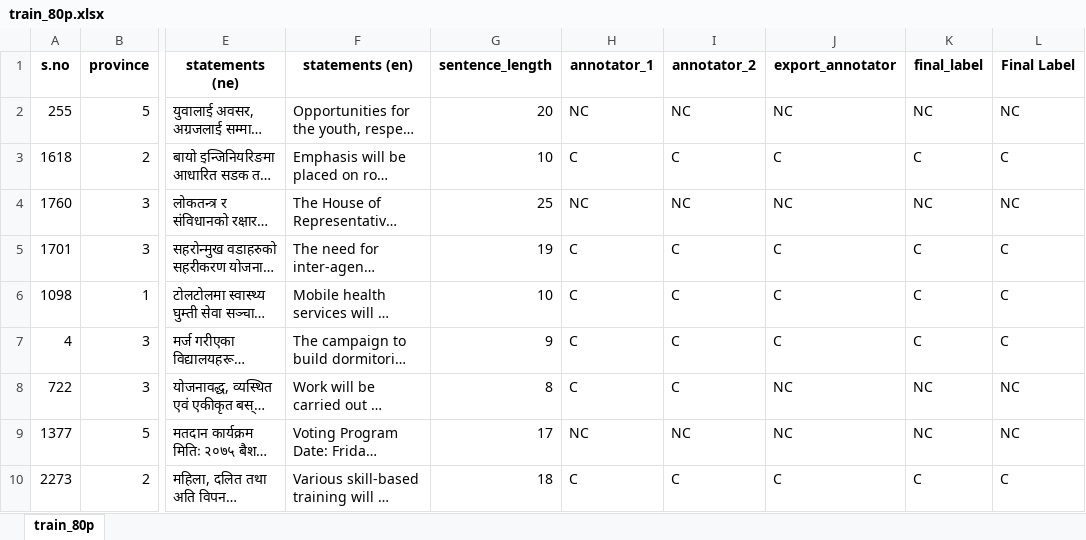
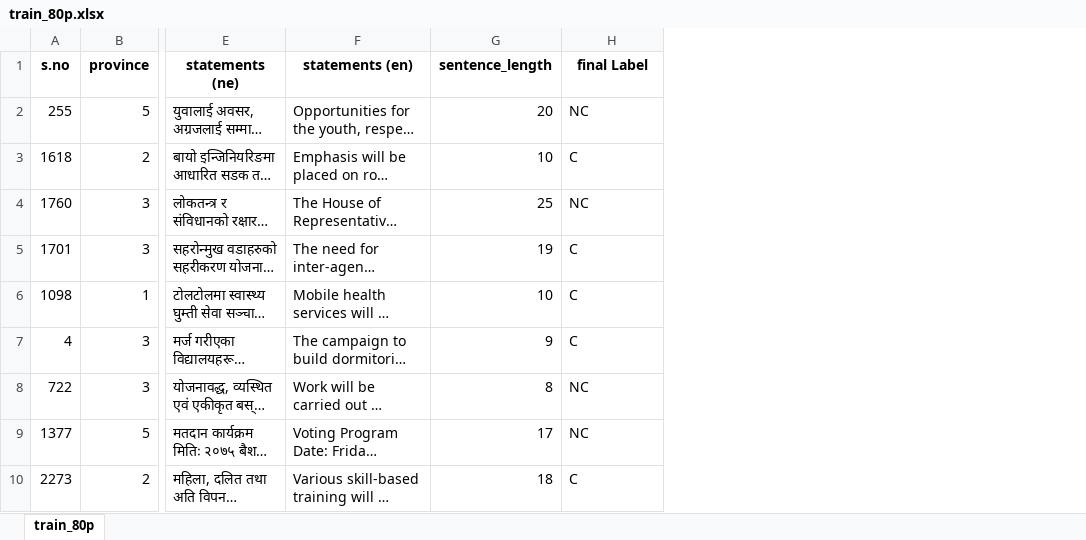
Before and after one commit to Nischal-Karki-1/from-promises-to-accountability, an Excel workbook: dataset/train-split/train_80p.xlsx, sheet train_80p, drawn as a sheet; only a part is shown, gaps mark what is left out; long unchanged cells end in …; values as stored, in another font and other column widths than the file's, no borders; charts and pictures not drawn; the diff covers the shown part only; the diff names each change by its address in the sheet, - before the commit and + after, or states it on an @@ line.

Commit message:
Added reviewer-sheets and guidelines

```diff
--- a/dataset/train-split/train_80p.xlsx (sheet train_80p)
+++ b/dataset/train-split/train_80p.xlsx (sheet train_80p)
-column I (annotator_2), rows 2-10: NC | C | NC | C | C | C | C | NC | C
-column J (export_annotator), rows 2-10: NC | C | NC | C | C | C | NC | NC | C
-column K (final_label), rows 2-10: NC | C | NC | C | C | C | NC | NC | C
-column L (Final Label), rows 2-10: NC | C | NC | C | C | C | NC | NC | C
-H1: annotator_1
+H1: final Label
-H8 (final Label): C
+H8 (final Label): NC
```
Also changed, not shown: 178 edited cells elsewhere in this sheet, dataset/test-split/test_20p.xlsx, dataset/train-split/train_80p_aug.xlsx, 2 other files.
